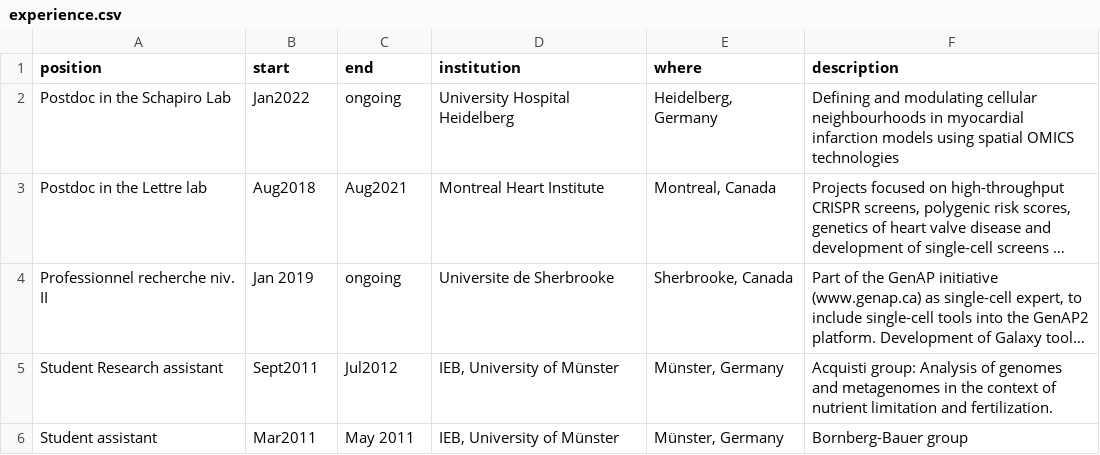
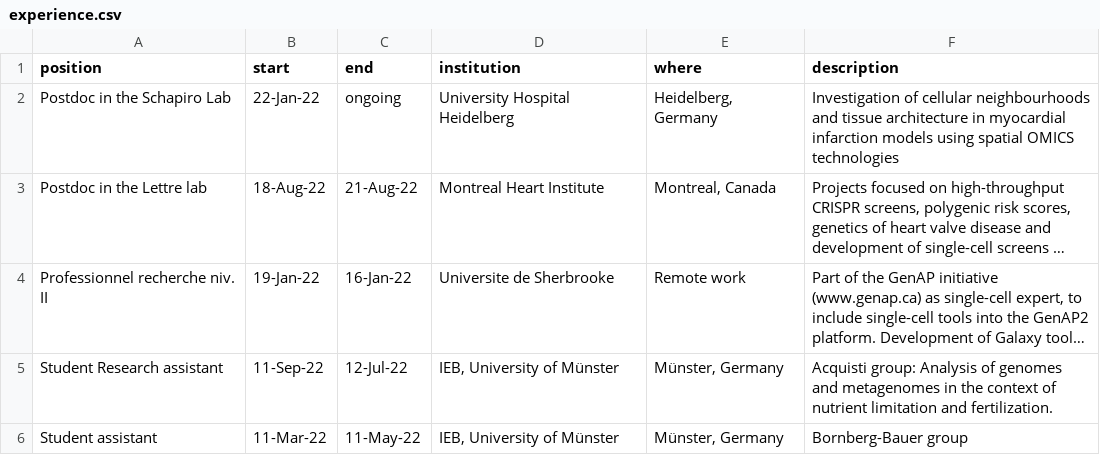
Before and after one commit to FloWuenne/FlorianWuennemann_CV, a CSV file: data/experience.csv, drawn as a sheet; long unchanged cells end in …; the diff names each change by its address in the sheet, - before the commit and + after, or states it on an @@ line.

Commit message:
Updated education and experience.

```diff
--- a/data/experience.csv
+++ b/data/experience.csv
-B2 (start): Jan2022
+B2 (start): 22-Jan-22
-F2 (description): Defining and modulating cellular neighbourhoods in myocardial…
+F2 (description): Investigation of cellular neighbourhoods and tissue architecture in myocardial…
-B3 (start): Aug2018
+B3 (start): 18-Aug-22
-C3 (end): Aug2021
+C3 (end): 21-Aug-22
-B4 (start): Jan 2019
+B4 (start): 19-Jan-22
-C4 (end): ongoing
+C4 (end): 16-Jan-22
-E4 (where): Sherbrooke, Canada
+E4 (where): Remote work
-B5 (start): Sept2011
+B5 (start): 11-Sep-22
-C5 (end): Jul2012
+C5 (end): 12-Jul-22
-B6 (start): Mar2011
+B6 (start): 11-Mar-22
-C6 (end): May 2011
+C6 (end): 11-May-22
```
Also changed, not shown: data/education.csv.
